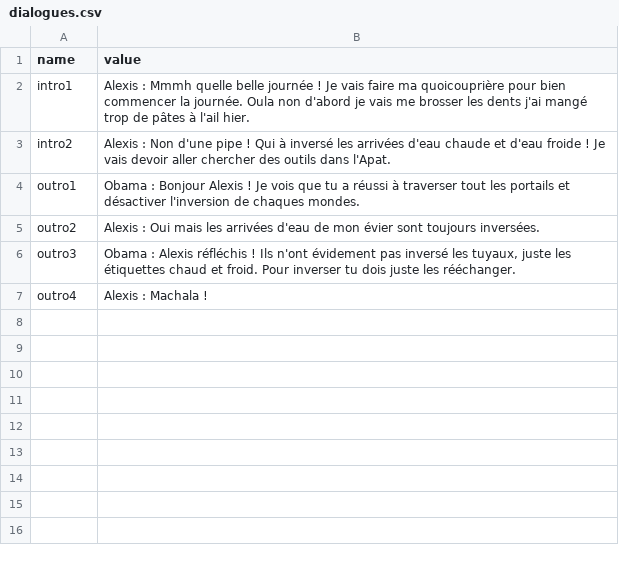
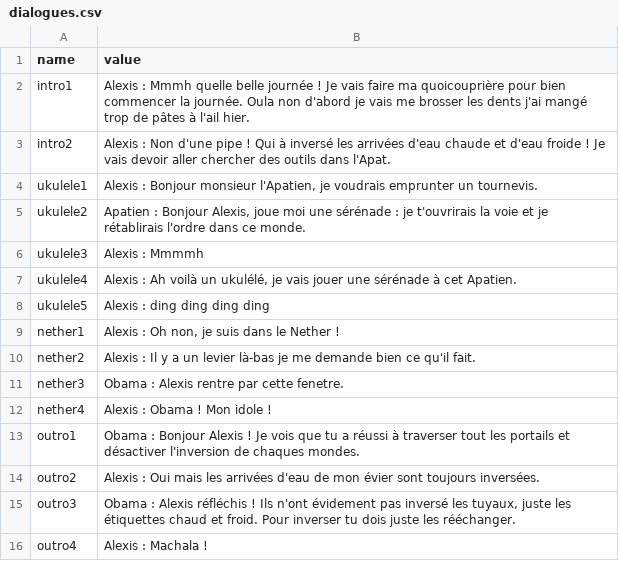
Before and after one commit to obiwac/lln-gamejam-2024, a CSV file: res/dialogues.csv, drawn as a sheet.

```diff
--- a/res/dialogues.csv
+++ b/res/dialogues.csv
@@ -3,2 +3,11 @@ intro1,"Alexis : Mmmh quelle belle journée ! Je vais faire ma quoicouprière po
 intro2,"Alexis : Non d'une pipe ! Qui à inversé les arrivées d'eau chaude et d'eau froide ! Je vais devoir aller chercher des outils dans l'Apat."
+ukulele1,"Alexis : Bonjour monsieur l'Apatien, je voudrais emprunter un tournevis."
+ukulele2,"Apatien : Bonjour Alexis, joue moi une sérénade : je t'ouvrirais la voie et je rétablirais l'ordre dans ce monde."
+ukulele3,"Alexis : Mmmmh"
+ukulele4,"Alexis : Ah voilà un ukulélé, je vais jouer une sérénade à cet Apatien."
+ukulele5,"Alexis : ding ding ding ding"
+nether1,"Alexis : Oh non, je suis dans le Nether !"
+nether2,"Alexis : Il y a un levier là-bas je me demande bien ce qu'il fait."
+nether3,"Obama : Alexis rentre par cette fenetre."
+nether4,"Alexis : Obama ! Mon idole !"
 outro1,"Obama : Bonjour Alexis ! Je vois que tu a réussi à traverser tout les portails et désactiver l'inversion de chaques mondes."
```
Also changed, not shown: 13 other files.
